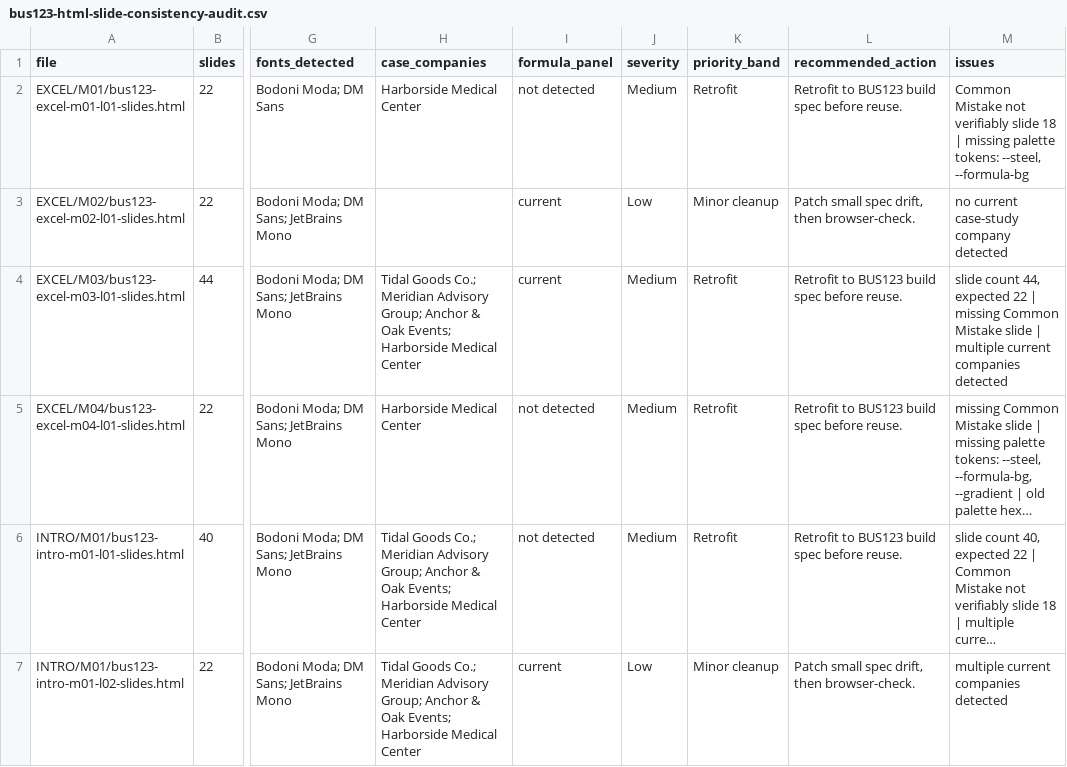
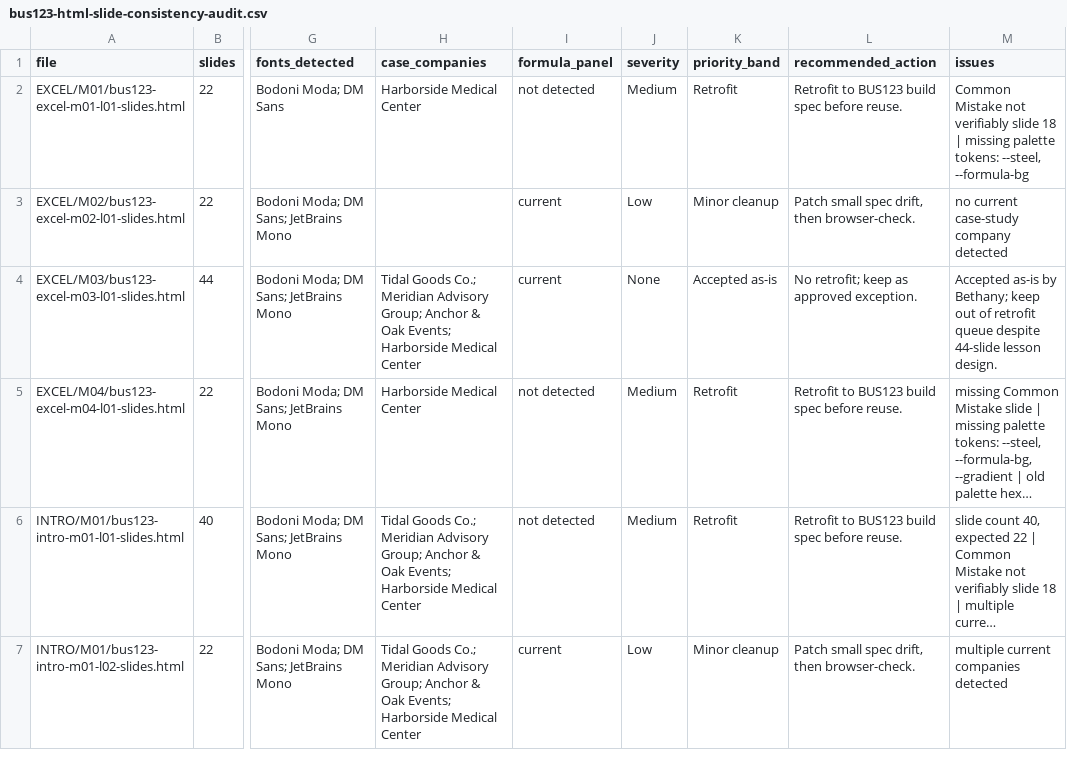
Before and after one commit to bevitts-design/BUS123-Solving-Business-Problems-with-Technology, a CSV file: audits/bus123-html-slide-consistency-audit.csv, drawn as a sheet; only a part is shown, gaps mark what is left out; long unchanged cells end in …; the diff names each change by its address in the sheet, - before the commit and + after, or states it on an @@ line.

```diff
--- a/audits/bus123-html-slide-consistency-audit.csv
+++ b/audits/bus123-html-slide-consistency-audit.csv
-J4 (severity): Medium
+J4 (severity): None
-K4 (priority_band): Retrofit
+K4 (priority_band): Accepted as-is
-L4 (recommended_action): Retrofit to BUS123 build spec before reuse.
+L4 (recommended_action): No retrofit; keep as approved exception.
-M4 (issues): slide count 44, expected 22 | missing Common Mistake slide | multiple current companies detected
+M4 (issues): Accepted as-is by Bethany; keep out of retrofit queue despite 44-slide lesson design.
```
Also changed, not shown: 6 other files.
